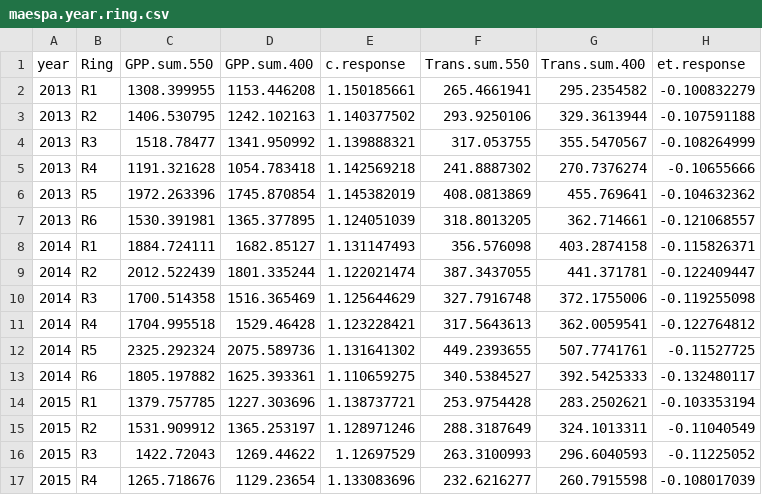
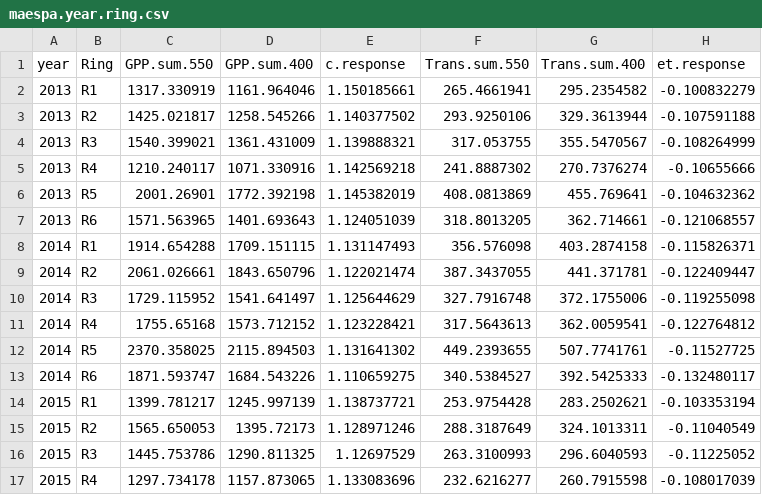
Before and after one commit to mingkaijiang/EucFACE_Carbon_Budget, a CSV file: data/maespa.year.ring.csv, drawn as a sheet; only a part is shown; the diff covers the shown part only; the diff names each change by its address in the sheet, - before the commit and + after, or states it on an @@ line.

Commit message:
added isoprene data and code

```diff
--- a/data/maespa.year.ring.csv
+++ b/data/maespa.year.ring.csv
-C2 (GPP.sum.550): 1308.399955
+C2 (GPP.sum.550): 1317.330919
-D2 (GPP.sum.400): 1153.446208
+D2 (GPP.sum.400): 1161.964046
-C3 (GPP.sum.550): 1406.530795
+C3 (GPP.sum.550): 1425.021817
-D3 (GPP.sum.400): 1242.102163
+D3 (GPP.sum.400): 1258.545266
-C4 (GPP.sum.550): 1518.78477
+C4 (GPP.sum.550): 1540.399021
-D4 (GPP.sum.400): 1341.950992
+D4 (GPP.sum.400): 1361.431009
-C5 (GPP.sum.550): 1191.321628
+C5 (GPP.sum.550): 1210.240117
-D5 (GPP.sum.400): 1054.783418
+D5 (GPP.sum.400): 1071.330916
-C6 (GPP.sum.550): 1972.263396
+C6 (GPP.sum.550): 2001.26901
-D6 (GPP.sum.400): 1745.870854
+D6 (GPP.sum.400): 1772.392198
-C7 (GPP.sum.550): 1530.391981
+C7 (GPP.sum.550): 1571.563965
-D7 (GPP.sum.400): 1365.377895
+D7 (GPP.sum.400): 1401.693643
-C8 (GPP.sum.550): 1884.724111
+C8 (GPP.sum.550): 1914.654288
-D8 (GPP.sum.400): 1682.85127
+D8 (GPP.sum.400): 1709.151115
-C9 (GPP.sum.550): 2012.522439
+C9 (GPP.sum.550): 2061.026661
-D9 (GPP.sum.400): 1801.335244
+D9 (GPP.sum.400): 1843.650796
-C10 (GPP.sum.550): 1700.514358
+C10 (GPP.sum.550): 1729.115952
-D10 (GPP.sum.400): 1516.365469
+D10 (GPP.sum.400): 1541.641497
-C11 (GPP.sum.550): 1704.995518
+C11 (GPP.sum.550): 1755.65168
-D11 (GPP.sum.400): 1529.46428
+D11 (GPP.sum.400): 1573.712152
-C12 (GPP.sum.550): 2325.292324
+C12 (GPP.sum.550): 2370.358025
-D12 (GPP.sum.400): 2075.589736
+D12 (GPP.sum.400): 2115.894503
-C13 (GPP.sum.550): 1805.197882
+C13 (GPP.sum.550): 1871.593747
-D13 (GPP.sum.400): 1625.393361
+D13 (GPP.sum.400): 1684.543226
-C14 (GPP.sum.550): 1379.757785
+C14 (GPP.sum.550): 1399.781217
-D14 (GPP.sum.400): 1227.303696
+D14 (GPP.sum.400): 1245.997139
-C15 (GPP.sum.550): 1531.909912
+C15 (GPP.sum.550): 1565.650053
-D15 (GPP.sum.400): 1365.253197
+D15 (GPP.sum.400): 1395.72173
-C16 (GPP.sum.550): 1422.72043
+C16 (GPP.sum.550): 1445.753786
-D16 (GPP.sum.400): 1269.44622
+D16 (GPP.sum.400): 1290.811325
-C17 (GPP.sum.550): 1265.718676
+C17 (GPP.sum.550): 1297.734178
-D17 (GPP.sum.400): 1129.23654
+D17 (GPP.sum.400): 1157.873065
```
Also changed, not shown: 16 edited cells elsewhere in this file, 6 other files.
